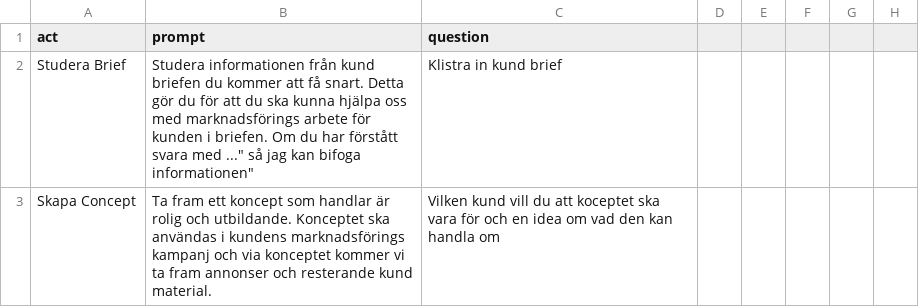
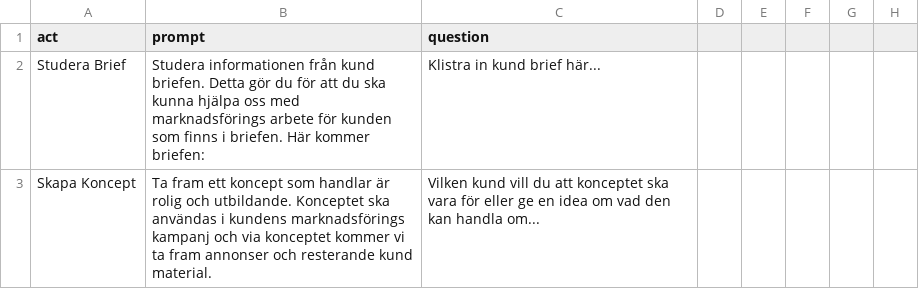
Before and after one commit to Algoenjin/prompts, a CSV file: prompts.csv, drawn as a sheet; only a part is shown; the diff covers the shown part only; the diff names each change by its address in the sheet, - before the commit and + after, or states it on an @@ line.

Commit message:
prompts.csv

```diff
--- a/prompts.csv
+++ b/prompts.csv
-B2 (prompt): …från kund briefen du kommer att få snart. Detta gör du för att du ska kunna hjälpa oss med marknadsförings arbete för kunden i briefen. Om du har förstått svara med ..." så jag kan bifoga informationen"
+B2 (prompt): …från kund briefen. Detta gör du för att du ska kunna hjälpa oss med marknadsförings arbete för kunden som finns i briefen. Här kommer briefen:
-C2 (question): Klistra in kund brief
+C2 (question): Klistra in kund brief här...
-A3 (act): Skapa Concept
+A3 (act): Skapa Koncept
-C3 (question): …du att koceptet ska vara för och en idea om vad den kan handla om
+C3 (question): …du att konceptet ska vara för eller ge en idea om vad den kan handla om...
```
Also changed, not shown: 25 edited cells elsewhere in this file.
